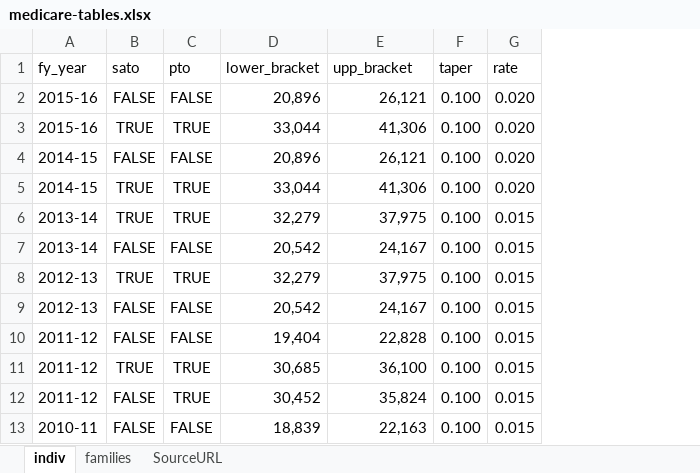
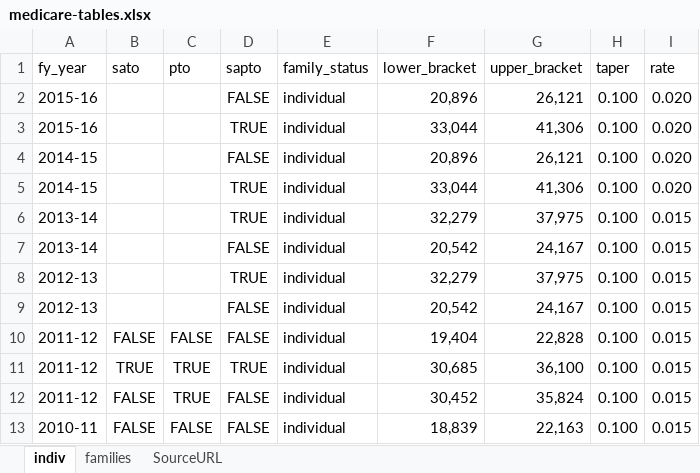
Before and after one commit to HughParsonage/grattan, an Excel workbook: data-raw/medicare-tables.xlsx, sheet indiv, drawn as a sheet; only a part is shown; values as stored, in another font and other column widths than the file's, no borders; addresses are those after the commit; the diff names each change by its address in the sheet, - before the commit and + after, or states it on an @@ line.

```diff
--- a/data-raw/medicare-tables.xlsx (sheet indiv)
+++ b/data-raw/medicare-tables.xlsx (sheet indiv)
+column D (sapto), rows 2-13: FALSE | TRUE | FALSE | TRUE | TRUE | FALSE | TRUE | FALSE | FALSE | TRUE | FALSE | FALSE
+column E (family_status), rows 2-13: all individual
-G1: upp_bracket
+G1: upper_bracket
-B2 (sato): FALSE
+B2 (sato): (empty)
-C2 (pto): FALSE
+C2 (pto): (empty)
-B3 (sato): TRUE
+B3 (sato): (empty)
-C3 (pto): TRUE
+C3 (pto): (empty)
-B4 (sato): FALSE
+B4 (sato): (empty)
-C4 (pto): FALSE
+C4 (pto): (empty)
-B5:B6 (sato): TRUE
+B5:B6 (sato): (empty)
-C5:C6 (pto): TRUE
+C5:C6 (pto): (empty)
-B7 (sato): FALSE
+B7 (sato): (empty)
-C7 (pto): FALSE
+C7 (pto): (empty)
-B8 (sato): TRUE
+B8 (sato): (empty)
-C8 (pto): TRUE
+C8 (pto): (empty)
-B9 (sato): FALSE
+B9 (sato): (empty)
-C9 (pto): FALSE
+C9 (pto): (empty)
```
Also changed, not shown: sheet families, 6 other files.
